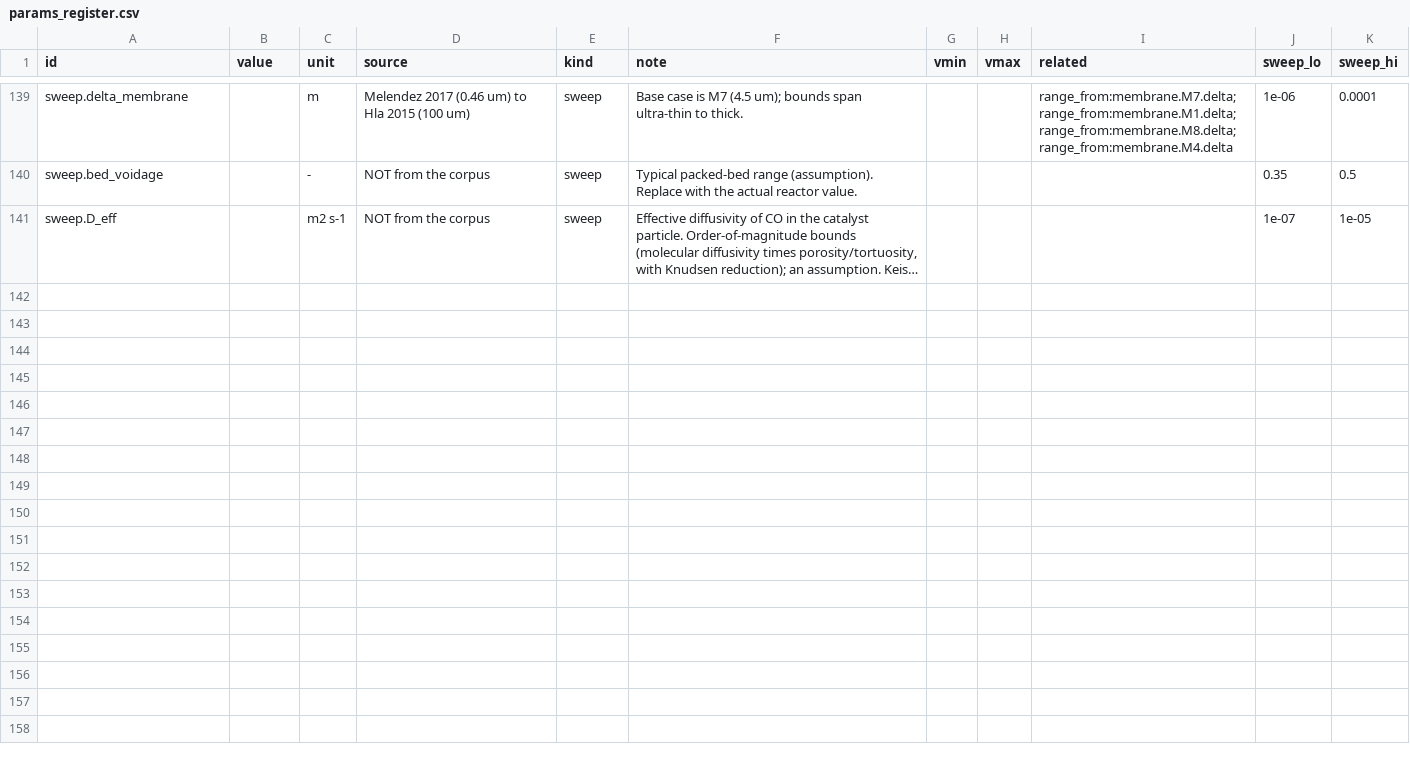
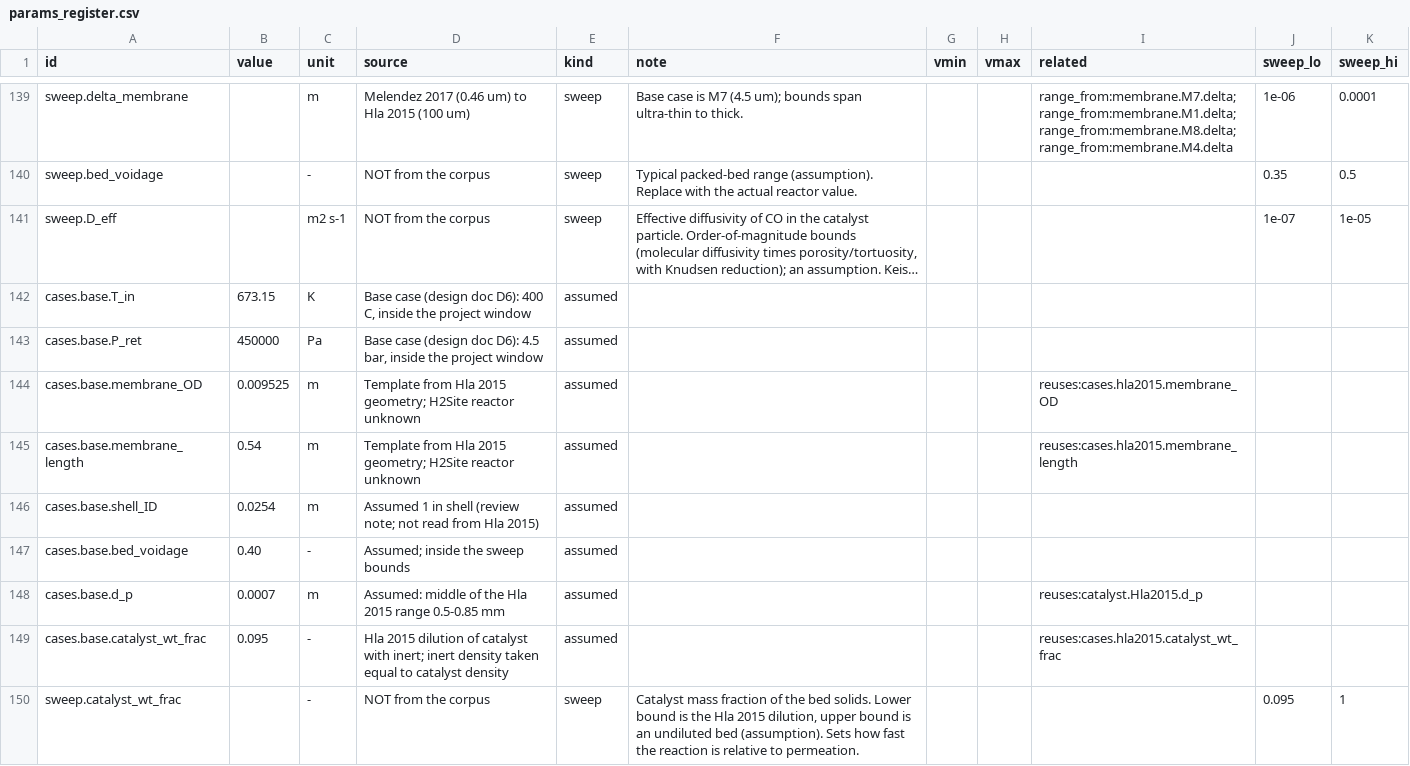
Before and after one commit to SinaGhanbarii/Membrane-Reactor-Modelling, a CSV file: matlab/data/params_register.csv, drawn as a sheet; only a part is shown, gaps mark what is left out; long unchanged cells end in …; the diff names each change by its address in the sheet, - before the commit and + after, or states it on an @@ line.

Commit message:
Add 1D membrane reactor model and studies
Introduces the MATLAB reactor solvers, case configuration, regime classification, plotting utilities, parameter updates, study sweeps, validation tests, and an independent Python reference implementation.

```diff
--- a/matlab/data/params_register.csv
+++ b/matlab/data/params_register.csv
+row 142: cases.base.T_in | 673.15 | K | Base case (design doc D6): 400 C, inside the project window | assumed
+row 143: cases.base.P_ret | 450000 | Pa | Base case (design doc D6): 4.5 bar, inside the project window | assumed
+row 144: cases.base.membrane_OD | 0.009525 | m | Template from Hla 2015 geometry; H2Site reactor unknown | assumed |  |  |  | reuses:cases.hla2015.membrane_OD
+row 145: cases.base.membrane_length | 0.54 | m | Template from Hla 2015 geometry; H2Site reactor unknown | assumed |  |  |  | reuses:cases.hla2015.membrane_length
+row 146: cases.base.shell_ID | 0.0254 | m | Assumed 1 in shell (review note; not read from Hla 2015) | assumed
+row 147: cases.base.bed_voidage | 0.40 | - | Assumed; inside the sweep bounds | assumed
+row 148: cases.base.d_p | 0.0007 | m | Assumed: middle of the Hla 2015 range 0.5-0.85 mm | assumed |  |  |  | reuses:catalyst.Hla2015.d_p
+row 149: cases.base.catalyst_wt_frac | 0.095 | - | Hla 2015 dilution of catalyst with inert; inert density taken equal to catalyst density | assumed |  |  |  | reuses:cases.hla2015.catalyst_wt_frac
+row 150: sweep.catalyst_wt_frac |  | - | NOT from the corpus | sweep | Catalyst mass fraction of the bed solids. Lower bound is the Hla 2015 dilution, upper bound is an undiluted bed (assumption). Sets how fast the reaction is relative to permeation. |  |  |  | 0.095 | 1
```
Also changed, not shown: 17 other files.
